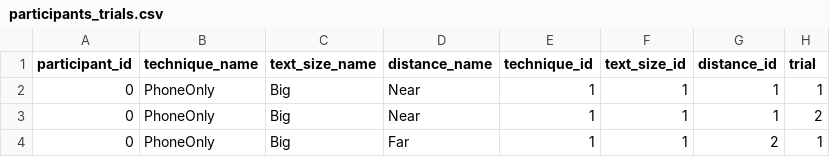
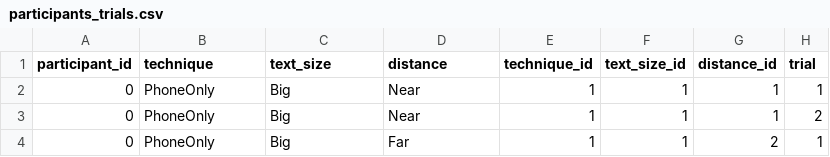
Before and after one commit to NormandErwan/HandheldVesadThesis, a CSV file: analysis/participants_trials.csv, drawn as a sheet; only a part is shown; the diff names each change by its address in the sheet, - before the commit and + after, or states it on an @@ line.

```diff
--- a/analysis/participants_trials.csv
+++ b/analysis/participants_trials.csv
-B1: technique_name
+B1: technique
-C1: text_size_name
+C1: text_size
-D1: distance_name
+D1: distance
```
Also changed, not shown: 1 other file.
